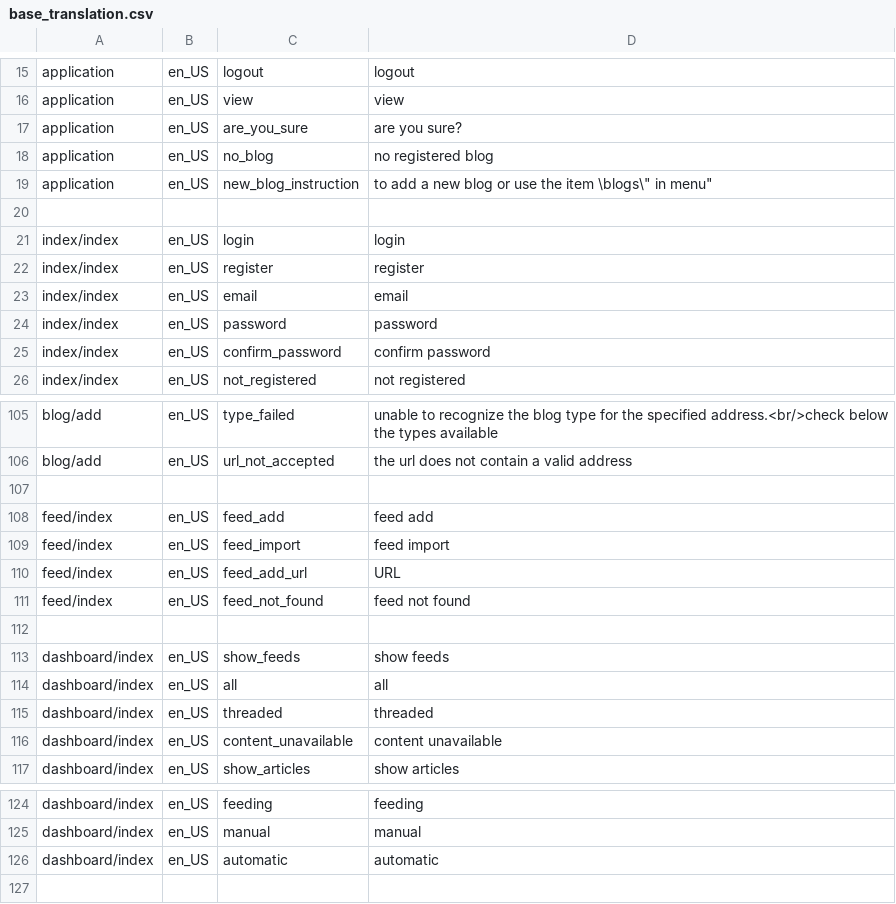
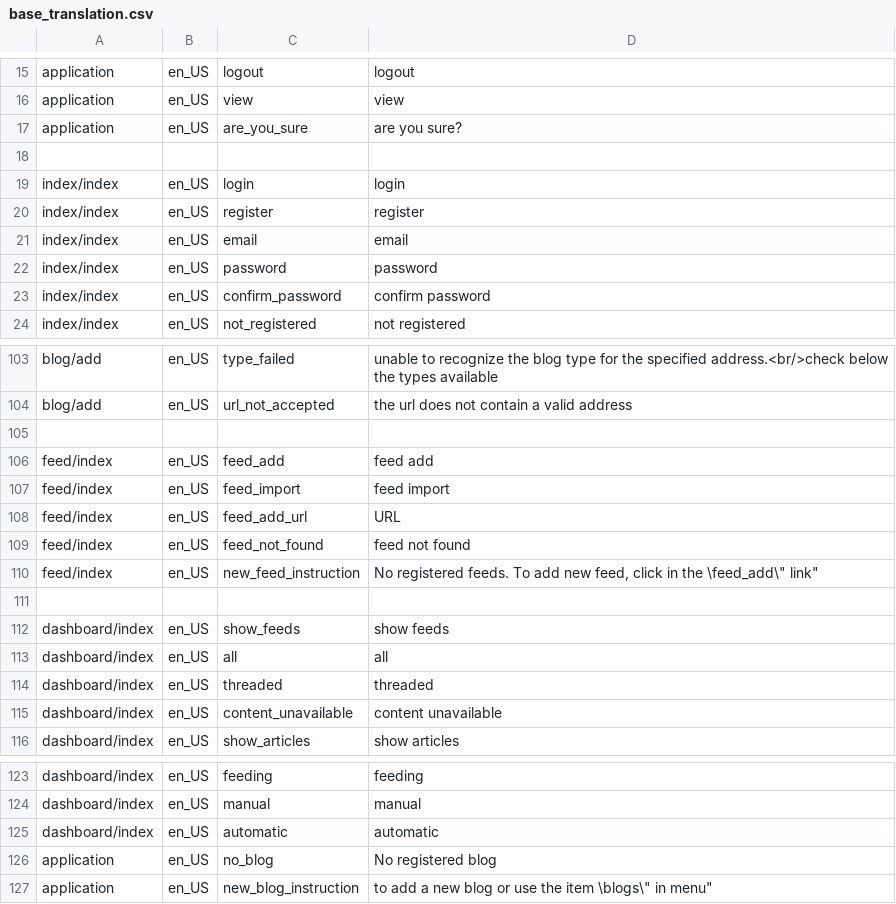
Before and after one commit to marcelotoledo/PostCanal, a CSV file: trunk/db/base_translation.csv, drawn as a sheet; only a part is shown, gaps mark what is left out.

Commit message:
remocao do import feed; correcao de mensagens
git-svn-id: svn+ssh://localhost/var/svn/postcanal@298 59c7e291-545d-0410-9381-d2a3ada94e96

```diff
--- a/trunk/db/base_translation.csv
+++ b/trunk/db/base_translation.csv
@@ -17,4 +17,2 @@
 "application","en_US","are_you_sure","are you sure?"
-"application","en_US","no_blog","no registered blog"
-"application","en_US","new_blog_instruction","to add a new blog or use the item \"blogs\" in menu"
 
@@ -111,2 +109,3 @@
 "feed/index","en_US","feed_not_found","feed not found"
+"feed/index","en_US","new_feed_instruction","No registered feeds. To add new feed, click in the \"feed_add\" link"
 
@@ -126 +125,3 @@
 "dashboard/index","en_US","automatic","automatic"
+"application","en_US","no_blog","No registered blog"
+"application","en_US","new_blog_instruction","to add a new blog or use the item \"blogs\" in menu"
```
Also changed, not shown: 15 other files.
